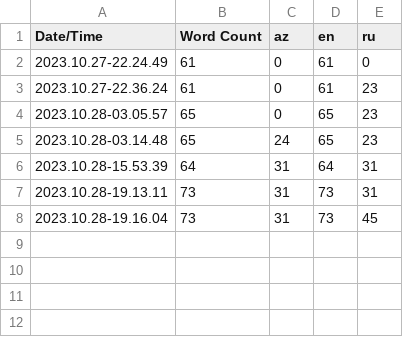
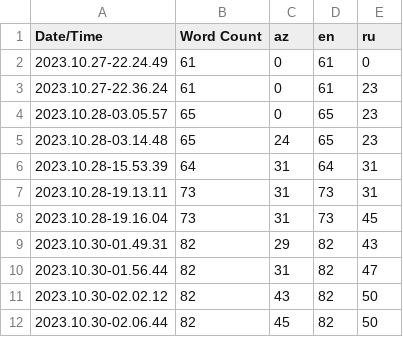
Before and after one commit to ENTHUS1A5T/GameSystem, a CSV file: Content/Localization/Game/Game.csv, drawn as a sheet; the diff names each change by its address in the sheet, - before the commit and + after, or states it on an @@ line.

```diff
--- a/Content/Localization/Game/Game.csv
+++ b/Content/Localization/Game/Game.csv
+row 9: 2023.10.30-01.49.31 | 82 | 29 | 82 | 43
+row 10: 2023.10.30-01.56.44 | 82 | 31 | 82 | 47
+row 11: 2023.10.30-02.02.12 | 82 | 43 | 82 | 50
+row 12: 2023.10.30-02.06.44 | 82 | 45 | 82 | 50
```
Also changed, not shown: 20 other files.
